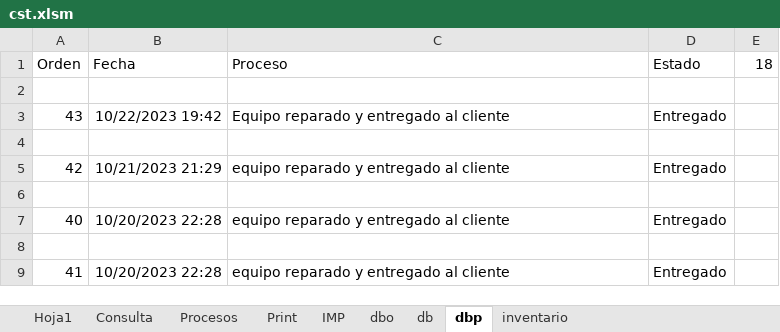
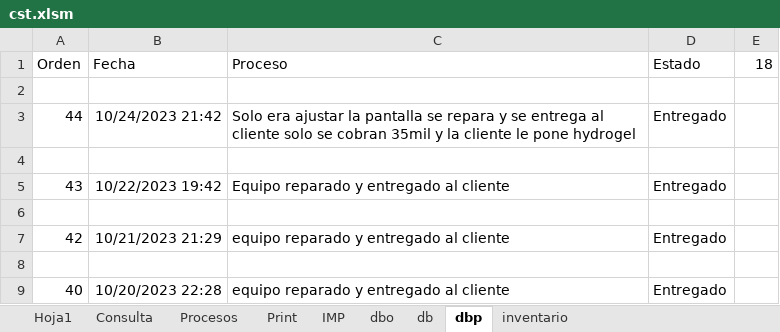
Before and after one commit to armandLizarazo/gtech, an Excel workbook: jonathan/cst.xlsm, sheet dbp, drawn as a sheet; only a part is shown; the shorter side is filled out with more unchanged rows; values as stored, in another font and other column widths than the file's, no borders; table styles not drawn; the diff names each change by its address in the sheet, - before the commit and + after, or states it on an @@ line.

```diff
--- a/jonathan/cst.xlsm (sheet dbp)
+++ b/jonathan/cst.xlsm (sheet dbp)
+row 3: 44 | 10/24/2023 21:42 | Solo era ajustar la pantalla se repara y se entrega al cliente solo se cobran 35mil y la cliente le pone hydrogel | Entregado
+row 4: (empty)
```
Also changed, not shown: sheet Hoja1, sheet Print, sheet IMP, sheet Procesos, sheet db, 2 other files.
